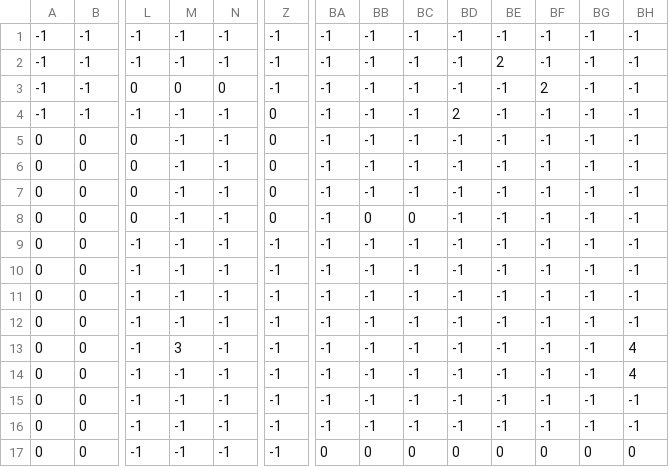
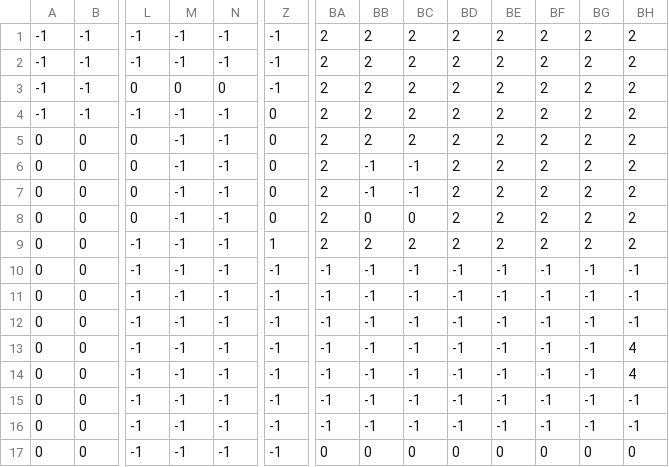
Before and after one commit to julienp17/my_rpg, a CSV file: assets/maps/debug/debug_collision.csv (was assets/maps/debug/debug_objects.csv), drawn as a sheet; only a part is shown, gaps mark what is left out; the diff names each change by its address in the sheet, - before the commit and + after, or states it on an @@ line.

Commit message:
Rename objects layer to collision layer in debug map

```diff
--- a/assets/maps/debug/debug_objects.csv
+++ b/assets/maps/debug/debug_collision.csv
-BA1:BA9: -1
+BA1:BA9: 2
-BB1:BB5: -1
+BB1:BB5: 2
-BC1:BC5: -1
+BC1:BC5: 2
-BD1:BD3: -1
+BD1:BD3: 2
-BE1: -1
+BE1: 2
-BF1:BF2: -1
+BF1:BF2: 2
-BG1:BG9: -1
+BG1:BG9: 2
-BH1:BH9: -1
+BH1:BH9: 2
-BE3:BE9: -1
+BE3:BE9: 2
-BF4:BF9: -1
+BF4:BF9: 2
-BD5:BD9: -1
+BD5:BD9: 2
-Z9: -1
+Z9: 1
-BB9: -1
+BB9: 2
-BC9: -1
+BC9: 2
-M13: 3
+M13: -1
```
Also changed, not shown: 1 other file.
